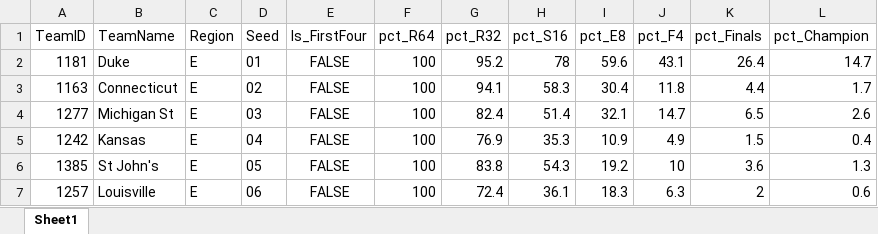
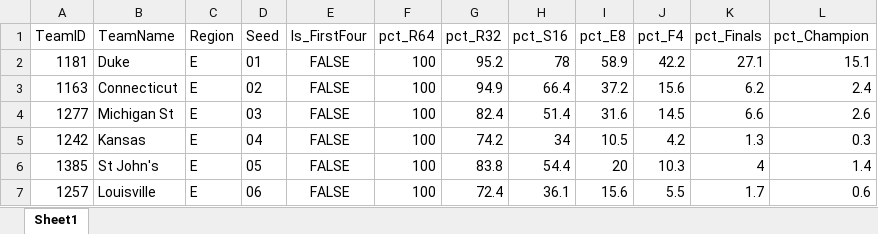
Before and after one commit to egomaniacsfantasy/EgomaniacsBracket, an Excel workbook: 2026_bracket_preds.xlsx, sheet Sheet1, drawn as a sheet; only a part is shown; values as stored, in another font and other column widths than the file's, no borders; the diff covers the shown part only; the diff names each change by its address in the sheet, - before the commit and + after, or states it on an @@ line.

Commit message:
Update bracket sim outputs (2026-03-23)

```diff
--- a/2026_bracket_preds.xlsx (sheet Sheet1)
+++ b/2026_bracket_preds.xlsx (sheet Sheet1)
-I2 (pct_E8): 59.6
+I2 (pct_E8): 58.9
-J2 (pct_F4): 43.1
+J2 (pct_F4): 42.2
-K2 (pct_Finals): 26.4
+K2 (pct_Finals): 27.1
-L2 (pct_Champion): 14.7
+L2 (pct_Champion): 15.1
-G3 (pct_R32): 94.1
+G3 (pct_R32): 94.9
-H3 (pct_S16): 58.3
+H3 (pct_S16): 66.4
-I3 (pct_E8): 30.4
+I3 (pct_E8): 37.2
-J3 (pct_F4): 11.8
+J3 (pct_F4): 15.6
-K3 (pct_Finals): 4.4
+K3 (pct_Finals): 6.2
-L3 (pct_Champion): 1.7
+L3 (pct_Champion): 2.4
-I4 (pct_E8): 32.1
+I4 (pct_E8): 31.6
-J4 (pct_F4): 14.7
+J4 (pct_F4): 14.5
-K4 (pct_Finals): 6.5
+K4 (pct_Finals): 6.6
-G5 (pct_R32): 76.9
+G5 (pct_R32): 74.2
-H5 (pct_S16): 35.3
+H5 (pct_S16): 34
-I5 (pct_E8): 10.9
+I5 (pct_E8): 10.5
-J5 (pct_F4): 4.9
+J5 (pct_F4): 4.2
-K5 (pct_Finals): 1.5
+K5 (pct_Finals): 1.3
-L5 (pct_Champion): 0.4
+L5 (pct_Champion): 0.3
-H6 (pct_S16): 54.3
+H6 (pct_S16): 54.4
-I6 (pct_E8): 19.2
+I6 (pct_E8): 20
-J6 (pct_F4): 10
+J6 (pct_F4): 10.3
-K6 (pct_Finals): 3.6
+K6 (pct_Finals): 4
-L6 (pct_Champion): 1.3
+L6 (pct_Champion): 1.4
-I7 (pct_E8): 18.3
+I7 (pct_E8): 15.6
-J7 (pct_F4): 6.3
+J7 (pct_F4): 5.5
-K7 (pct_Finals): 2
+K7 (pct_Finals): 1.7
```
Also changed, not shown: 137 edited cells elsewhere in this sheet, matchup_probs_2026.xlsx, model_rankings_2026.xlsx, 7 other files.
